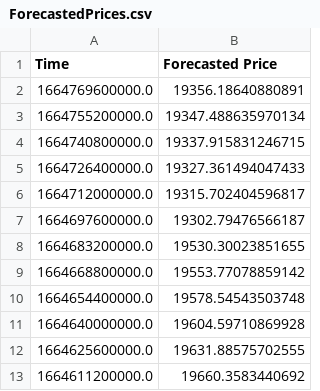
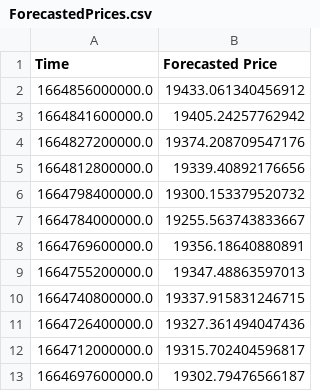
Before and after one commit to krishnajiraoh/my-crypto-world, a CSV file: forecast/data/ForecastedPrices.csv, drawn as a sheet; only a part is shown; the shorter side is filled out with more unchanged rows.

Commit message:
Updated by Prediction script using PyGithub API

```diff
--- a/forecast/data/ForecastedPrices.csv
+++ b/forecast/data/ForecastedPrices.csv
@@ -1,6 +1,12 @@
 Time,Forecasted Price
+1664856000000.0,19433.061340456912
+1664841600000.0,19405.24257762942
+1664827200000.0,19374.208709547176
+1664812800000.0,19339.40892176656
+1664798400000.0,19300.153379520732
+1664784000000.0,19255.563743833667
 1664769600000.0,19356.18640880891
-1664755200000.0,19347.488635970134
+1664755200000.0,19347.48863597013
 1664740800000.0,19337.915831246715
-1664726400000.0,19327.361494047433
+1664726400000.0,19327.361494047436
 1664712000000.0,19315.702404596817
```
